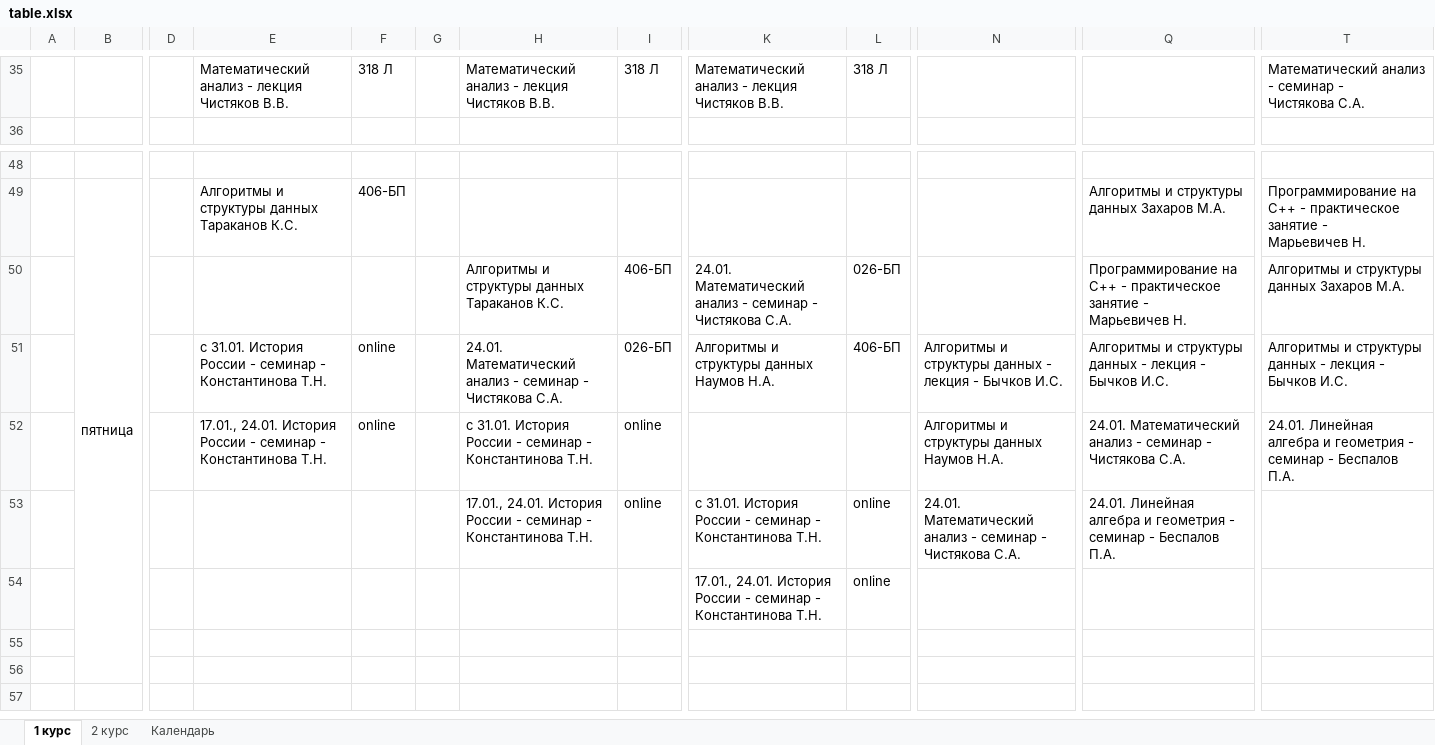
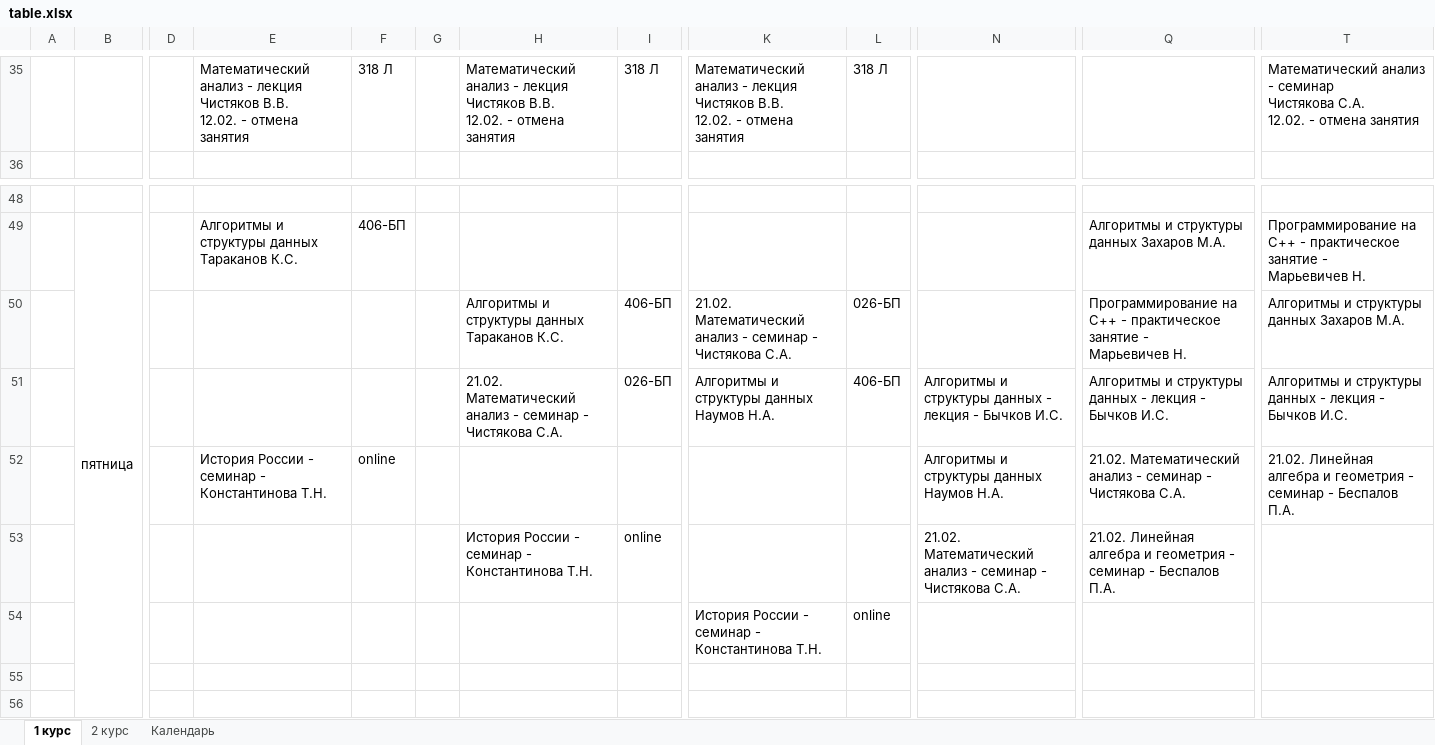
Before and after one commit to ekbatyaev/Helper_HSE_bot, an Excel workbook: list_of_schedules/table.xlsx, sheet 1 курс, drawn as a sheet; only a part is shown, gaps mark what is left out; the shorter side is filled out with more unchanged rows; values as stored, in another font and other column widths than the file's, no cell formats; charts and pictures not drawn; ↵ is a line break in a cell; the diff covers the shown part only; the diff names each change by its address in the sheet, - before the commit and + after, or states it on an @@ line.

```diff
--- a/list_of_schedules/table.xlsx (sheet 1 курс)
+++ b/list_of_schedules/table.xlsx (sheet 1 курс)
-E35: …Чистяков В.В.
+E35: …Чистяков В.В. ↵ 12.02. - отмена занятия
-H35: …Чистяков В.В.
+H35: …Чистяков В.В. ↵ 12.02. - отмена занятия
-K35: …Чистяков В.В.
+K35: …Чистяков В.В. ↵ 12.02. - отмена занятия
-T35: …- семинар - ↵ Чистякова С.А.
+T35: …- семинар ↵ Чистякова С.А. ↵ 12.02. - отмена занятия
-K50: 24.01. Математический анализ…
+K50: 21.02. Математический анализ…
-E51: с 31.01. История России - семинар - Константинова Т.Н.
+E51: (empty)
-F51: online
+F51: (empty)
-H51: 24.01. Математический анализ…
+H51: 21.02. Математический анализ…
-E52: 17.01., 24.01. История России…
+E52: История России…
-H52: с 31.01. История России - семинар - Константинова Т.Н.
+H52: (empty)
-I52: online
+I52: (empty)
-Q52: 24.01. Математический анализ…
+Q52: 21.02. Математический анализ…
-T52: 24.01. Линейная алгебра…
+T52: 21.02. Линейная алгебра…
-H53: 17.01., 24.01. История России…
+H53: История России…
-K53: с 31.01. История России - семинар - Константинова Т.Н.
+K53: (empty)
-L53: online
+L53: (empty)
-N53: 24.01. Математический анализ…
+N53: 21.02. Математический анализ…
-Q53: 24.01. Линейная алгебра…
+Q53: 21.02. Линейная алгебра…
-K54: 17.01., 24.01. История России…
+K54: История России…
```
Also changed, not shown: 1 added row, 1 removed row and 56 edited cells elsewhere in this sheet, sheet 2 курс, sheet Календарь, cell formats, 2 other files.
